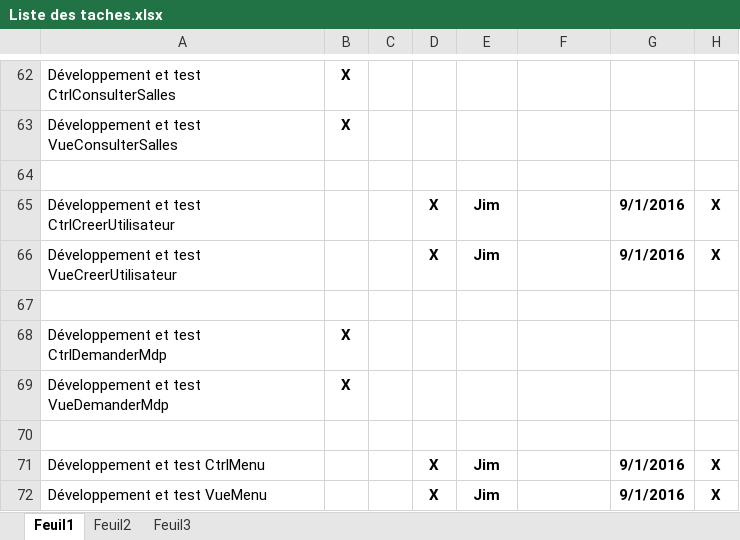
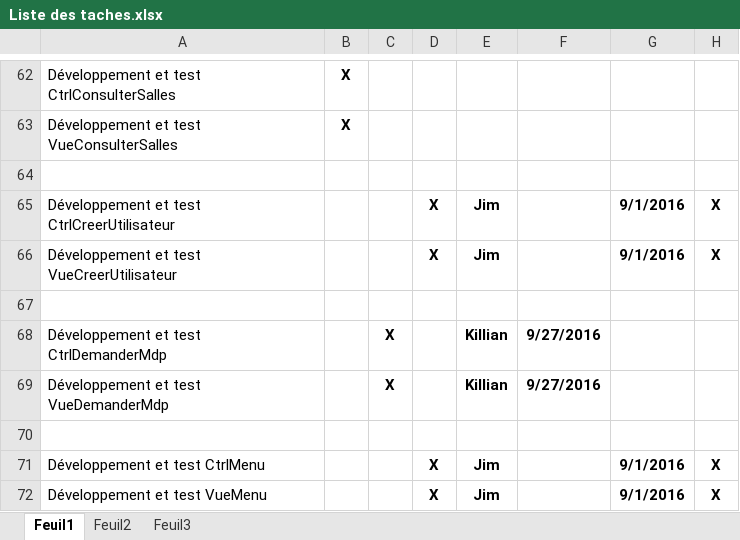
Before and after one commit to delasalle-sio-boutin/m.m2l, an Excel workbook: gestion-projet/Liste des taches.xlsx, sheet Feuil1, drawn as a sheet; only a part is shown, gaps mark what is left out; values as stored, in another font and other column widths than the file's, no borders; the diff names each change by its address in the sheet, - before the commit and + after, or states it on an @@ line.

```diff
--- a/gestion-projet/Liste des taches.xlsx (sheet Feuil1)
+++ b/gestion-projet/Liste des taches.xlsx (sheet Feuil1)
-B68:B69: X
+B68:B69: (empty)
-C68:C69: (empty)
+C68:C69: X
-E68:E69: (empty)
+E68:E69: Killian
-F68:F69: (empty)
+F68:F69: 9/27/2016
```
Also changed, not shown: 3 other files.
